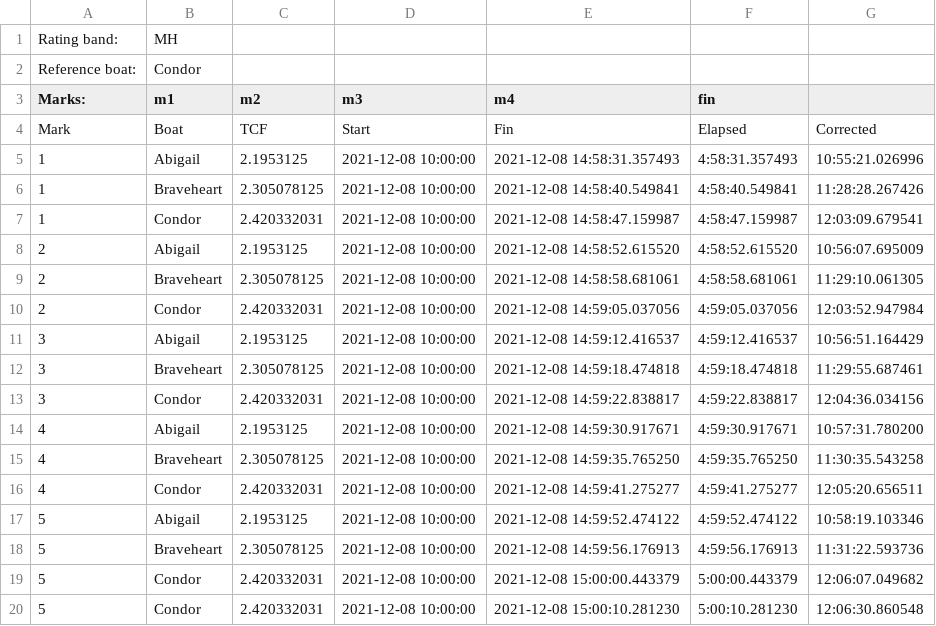
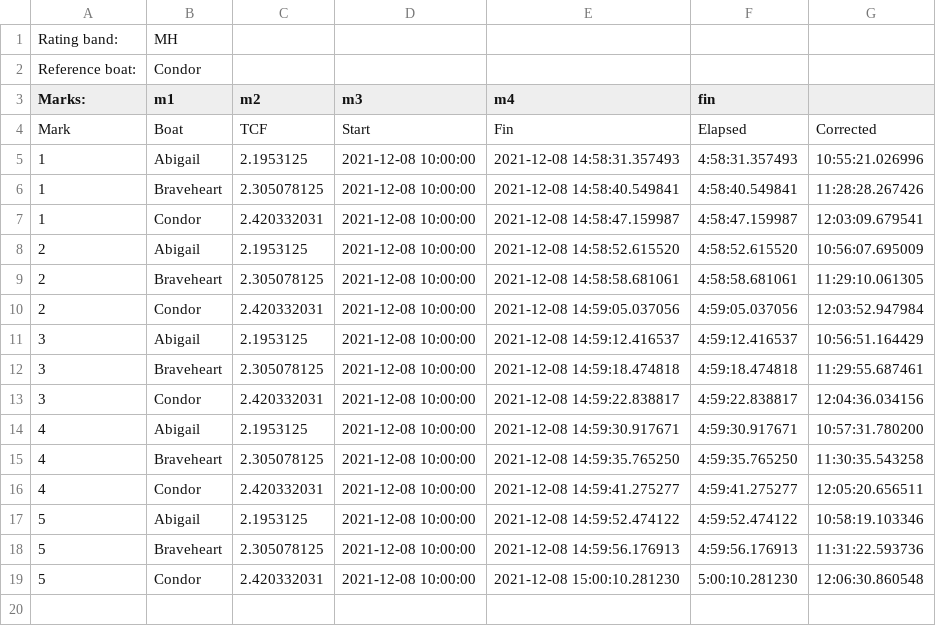
Before and after one commit to bubbles-sail/Multi_TCF_scorer, a CSV file: RACE 1.csv, drawn as a sheet; the diff names each change by its address in the sheet, - before the commit and + after, or states it on an @@ line.

```diff
--- a/RACE 1.csv
+++ b/RACE 1.csv
-row 19: 5 | Condor | 2.420332031 | 2021-12-08 10:00:00 | 2021-12-08 15:00:00.443379 | 5:00:00.443379 | 12:06:07.049682
```
Also changed, not shown: Results.csv, 1 other file.
